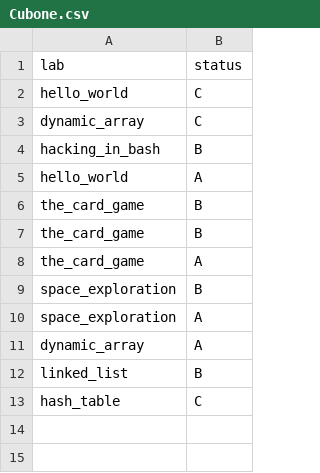
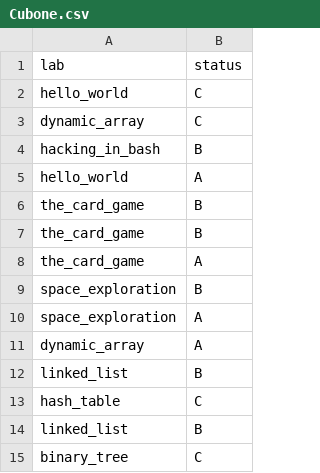
Before and after one commit to ptal/pf2-summer-2023, a CSV file: Cubone.csv, drawn as a sheet; the diff names each change by its address in the sheet, - before the commit and + after, or states it on an @@ line.

```diff
--- a/Cubone.csv
+++ b/Cubone.csv
+row 14: linked_list | B
+row 15: binary_tree | C
```
Also changed, not shown: Electabuzz.csv, Golduck.csv, 28 other files.
